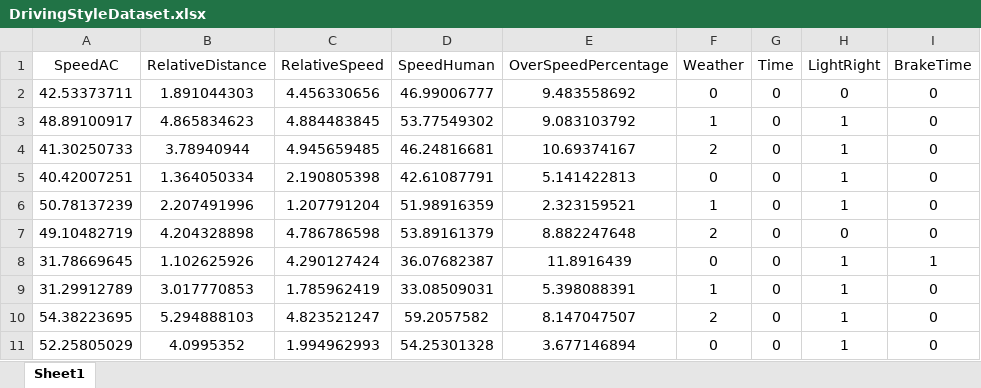
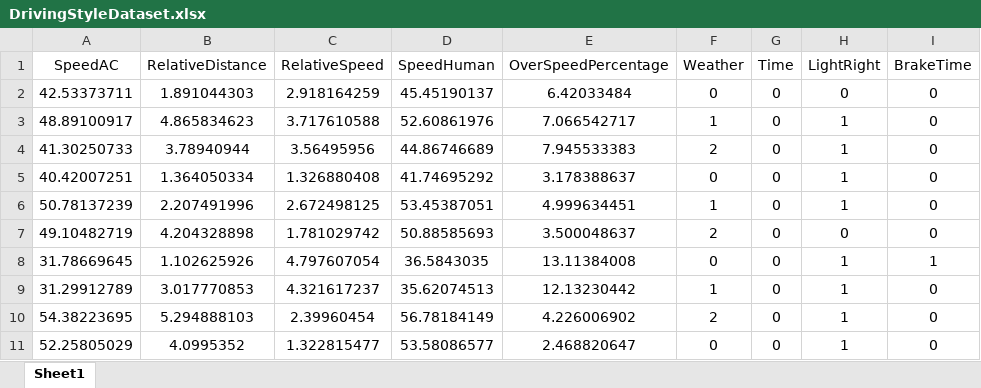
Before and after one commit to DongdongAn/DrivingStyleClassification, an Excel workbook: DrivingStyleDataset.xlsx, sheet Sheet1, drawn as a sheet; only a part is shown; values as stored, in another font and other column widths than the file's, no borders; conditional formats not drawn; the diff covers the shown part only; the diff names each change by its address in the sheet, - before the commit and + after, or states it on an @@ line.

Commit message:
Update DrivingStyleDataset.xlsx

```diff
--- a/DrivingStyleDataset.xlsx (sheet Sheet1)
+++ b/DrivingStyleDataset.xlsx (sheet Sheet1)
-C2 (RelativeSpeed): 4.456330656
+C2 (RelativeSpeed): 2.918164259
-D2 (SpeedHuman): 46.99006777
+D2 (SpeedHuman): 45.45190137
-E2 (OverSpeedPercentage): 9.483558692
+E2 (OverSpeedPercentage): 6.42033484
-C3 (RelativeSpeed): 4.884483845
+C3 (RelativeSpeed): 3.717610588
-D3 (SpeedHuman): 53.77549302
+D3 (SpeedHuman): 52.60861976
-E3 (OverSpeedPercentage): 9.083103792
+E3 (OverSpeedPercentage): 7.066542717
-C4 (RelativeSpeed): 4.945659485
+C4 (RelativeSpeed): 3.56495956
-D4 (SpeedHuman): 46.24816681
+D4 (SpeedHuman): 44.86746689
-E4 (OverSpeedPercentage): 10.69374167
+E4 (OverSpeedPercentage): 7.945533383
-C5 (RelativeSpeed): 2.190805398
+C5 (RelativeSpeed): 1.326880408
-D5 (SpeedHuman): 42.61087791
+D5 (SpeedHuman): 41.74695292
-E5 (OverSpeedPercentage): 5.141422813
+E5 (OverSpeedPercentage): 3.178388637
-C6 (RelativeSpeed): 1.207791204
+C6 (RelativeSpeed): 2.672498125
-D6 (SpeedHuman): 51.98916359
+D6 (SpeedHuman): 53.45387051
-E6 (OverSpeedPercentage): 2.323159521
+E6 (OverSpeedPercentage): 4.999634451
-C7 (RelativeSpeed): 4.786786598
+C7 (RelativeSpeed): 1.781029742
-D7 (SpeedHuman): 53.89161379
+D7 (SpeedHuman): 50.88585693
-E7 (OverSpeedPercentage): 8.882247648
+E7 (OverSpeedPercentage): 3.500048637
-C8 (RelativeSpeed): 4.290127424
+C8 (RelativeSpeed): 4.797607054
-D8 (SpeedHuman): 36.07682387
+D8 (SpeedHuman): 36.5843035
-E8 (OverSpeedPercentage): 11.8916439
+E8 (OverSpeedPercentage): 13.11384008
-C9 (RelativeSpeed): 1.785962419
+C9 (RelativeSpeed): 4.321617237
-D9 (SpeedHuman): 33.08509031
+D9 (SpeedHuman): 35.62074513
-E9 (OverSpeedPercentage): 5.398088391
+E9 (OverSpeedPercentage): 12.13230442
-C10 (RelativeSpeed): 4.823521247
+C10 (RelativeSpeed): 2.39960454
-D10 (SpeedHuman): 59.2057582
+D10 (SpeedHuman): 56.78184149
-E10 (OverSpeedPercentage): 8.147047507
+E10 (OverSpeedPercentage): 4.226006902
-C11 (RelativeSpeed): 1.994962993
+C11 (RelativeSpeed): 1.322815477
-D11 (SpeedHuman): 54.25301328
+D11 (SpeedHuman): 53.58086577
-E11 (OverSpeedPercentage): 3.677146894
+E11 (OverSpeedPercentage): 2.468820647
```
Also changed, not shown: 3 removed rows and 417 edited cells elsewhere in this sheet.
